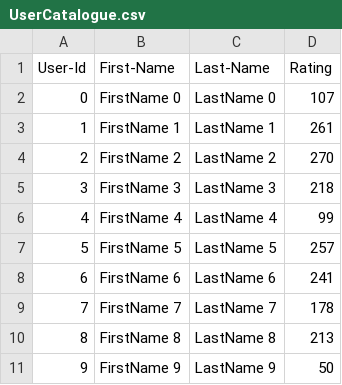
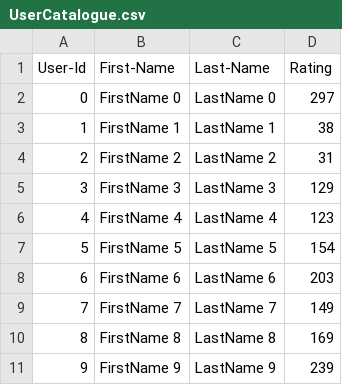
Before and after one commit to ChandrakiranGR/guthavariramesh_chandrakiran_002057291_labs, a CSV file: Lab_8/SocialMedia_Skeleton/UserCatalogue.csv, drawn as a sheet.

```diff
--- a/Lab_8/SocialMedia_Skeleton/UserCatalogue.csv
+++ b/Lab_8/SocialMedia_Skeleton/UserCatalogue.csv
@@ -1,11 +1,11 @@
 User-Id,First-Name,Last-Name,Rating
-0,FirstName 0,LastName 0,107
-1,FirstName 1,LastName 1,261
-2,FirstName 2,LastName 2,270
-3,FirstName 3,LastName 3,218
-4,FirstName 4,LastName 4,99
-5,FirstName 5,LastName 5,257
-6,FirstName 6,LastName 6,241
-7,FirstName 7,LastName 7,178
-8,FirstName 8,LastName 8,213
-9,FirstName 9,LastName 9,50
+0,FirstName 0,LastName 0,297
+1,FirstName 1,LastName 1,38
+2,FirstName 2,LastName 2,31
+3,FirstName 3,LastName 3,129
+4,FirstName 4,LastName 4,123
+5,FirstName 5,LastName 5,154
+6,FirstName 6,LastName 6,203
+7,FirstName 7,LastName 7,149
+8,FirstName 8,LastName 8,169
+9,FirstName 9,LastName 9,239
```
Also changed, not shown: Lab_8/SocialMedia_Skeleton/CommentData.csv, 2 other files.
